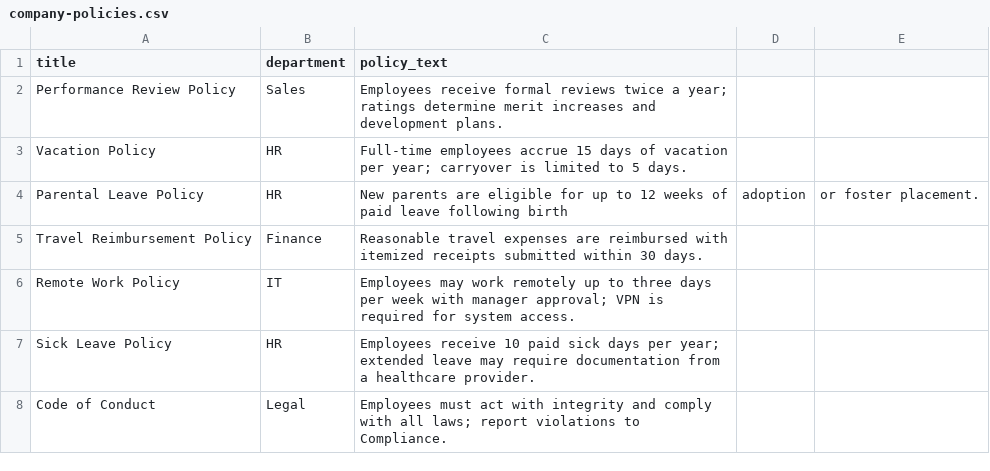
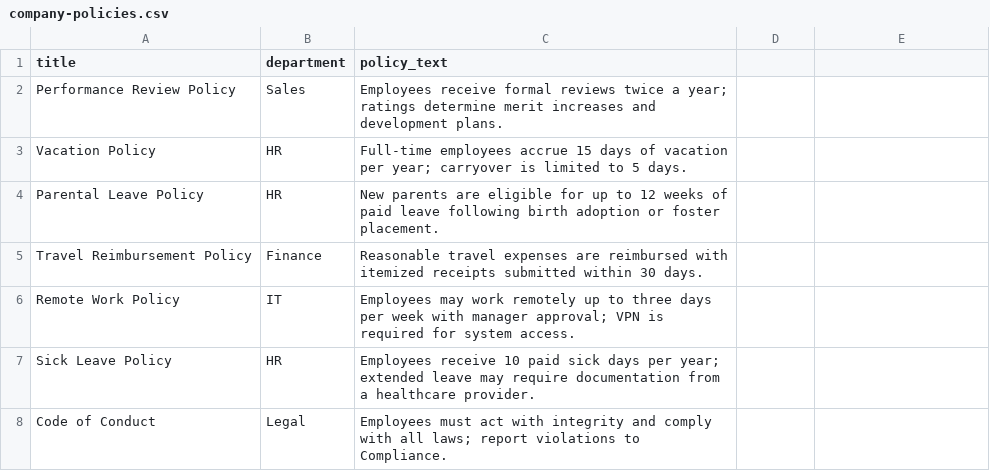
Before and after one commit to MicrosoftLearning/mslearn-postgresql, a CSV file: Allfiles/Labs/Shared/company-policies.csv, drawn as a sheet; only a part is shown.

Commit message:
Update company-policies.csv

```diff
--- a/Allfiles/Labs/Shared/company-policies.csv
+++ b/Allfiles/Labs/Shared/company-policies.csv
@@ -3,3 +3,3 @@ Performance Review Policy,Sales,Employees receive formal reviews twice a year; r
 Vacation Policy,HR,Full-time employees accrue 15 days of vacation per year; carryover is limited to 5 days.
-Parental Leave Policy,HR,New parents are eligible for up to 12 weeks of paid leave following birth, adoption, or foster placement.
+Parental Leave Policy,HR,New parents are eligible for up to 12 weeks of paid leave following birth adoption or foster placement.
 Travel Reimbursement Policy,Finance,Reasonable travel expenses are reimbursed with itemized receipts submitted within 30 days.
```
